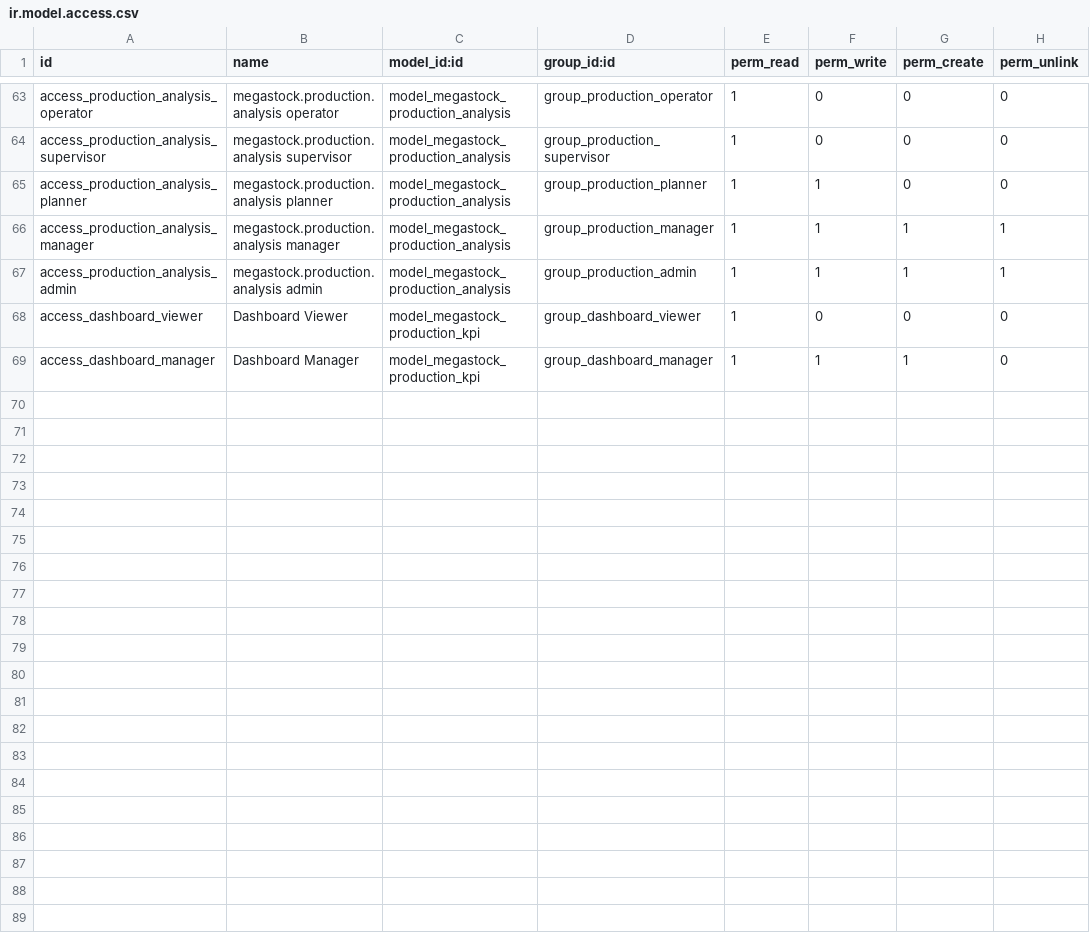
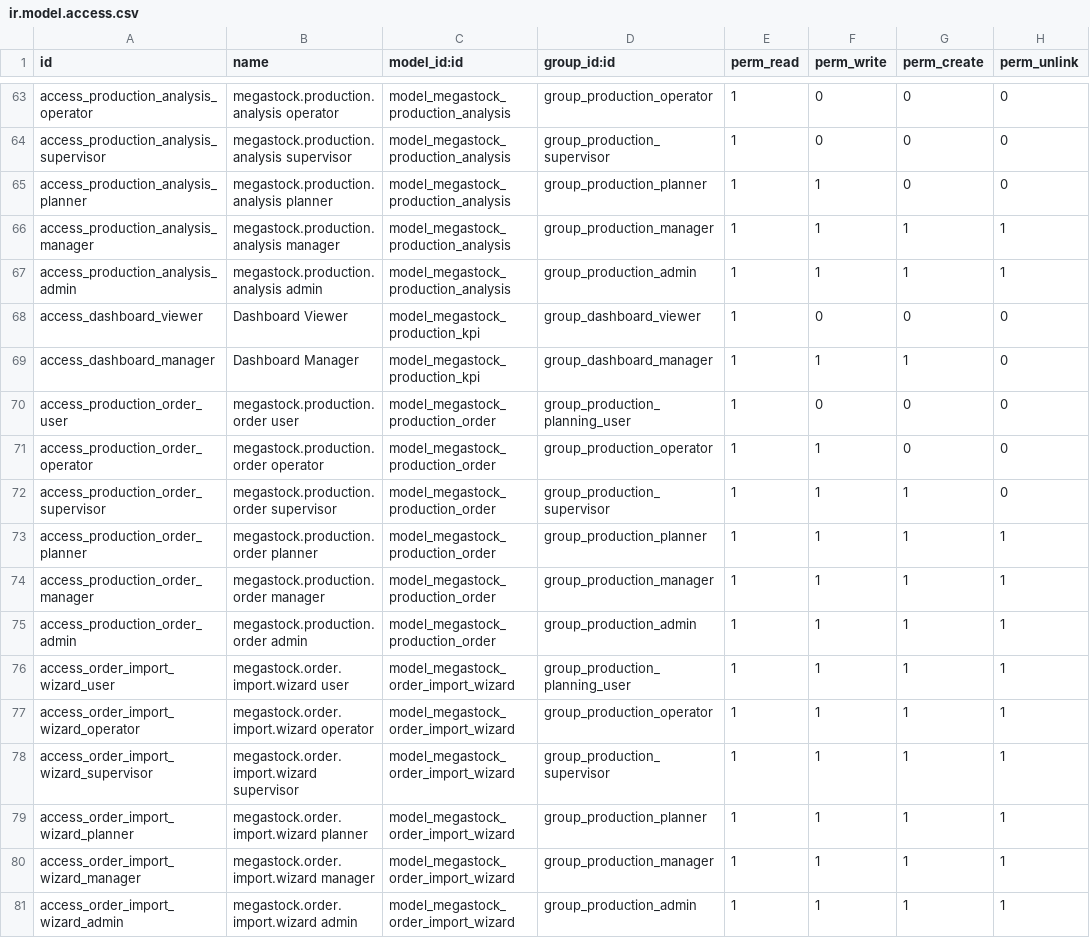
Before and after one commit to sanventru/odoomegastock, a CSV file: megastock_production_planning/security/ir.model.access.csv, drawn as a sheet; only a part is shown, gaps mark what is left out; the diff names each change by its address in the sheet, - before the commit and + after, or states it on an @@ line.

```diff
--- a/megastock_production_planning/security/ir.model.access.csv
+++ b/megastock_production_planning/security/ir.model.access.csv
+row 70: access_production_order_user | megastock.production.order user | model_megastock_production_order | group_production_planning_user | 1 | 0 | 0 | 0
+row 71: access_production_order_operator | megastock.production.order operator | model_megastock_production_order | group_production_operator | 1 | 1 | 0 | 0
+row 72: access_production_order_supervisor | megastock.production.order supervisor | model_megastock_production_order | group_production_supervisor | 1 | 1 | 1 | 0
+row 73: access_production_order_planner | megastock.production.order planner | model_megastock_production_order | group_production_planner | 1 | 1 | 1 | 1
+row 74: access_production_order_manager | megastock.production.order manager | model_megastock_production_order | group_production_manager | 1 | 1 | 1 | 1
+row 75: access_production_order_admin | megastock.production.order admin | model_megastock_production_order | group_production_admin | 1 | 1 | 1 | 1
+row 76: access_order_import_wizard_user | megastock.order.import.wizard user | model_megastock_order_import_wizard | group_production_planning_user | 1 | 1 | 1 | 1
+row 77: access_order_import_wizard_operator | megastock.order.import.wizard operator | model_megastock_order_import_wizard | group_production_operator | 1 | 1 | 1 | 1
+row 78: access_order_import_wizard_supervisor | megastock.order.import.wizard supervisor | model_megastock_order_import_wizard | group_production_supervisor | 1 | 1 | 1 | 1
+row 79: access_order_import_wizard_planner | megastock.order.import.wizard planner | model_megastock_order_import_wizard | group_production_planner | 1 | 1 | 1 | 1
+row 80: access_order_import_wizard_manager | megastock.order.import.wizard manager | model_megastock_order_import_wizard | group_production_manager | 1 | 1 | 1 | 1
+row 81: access_order_import_wizard_admin | megastock.order.import.wizard admin | model_megastock_order_import_wizard | group_production_admin | 1 | 1 | 1 | 1
```
Also changed, not shown: 27 other files.
